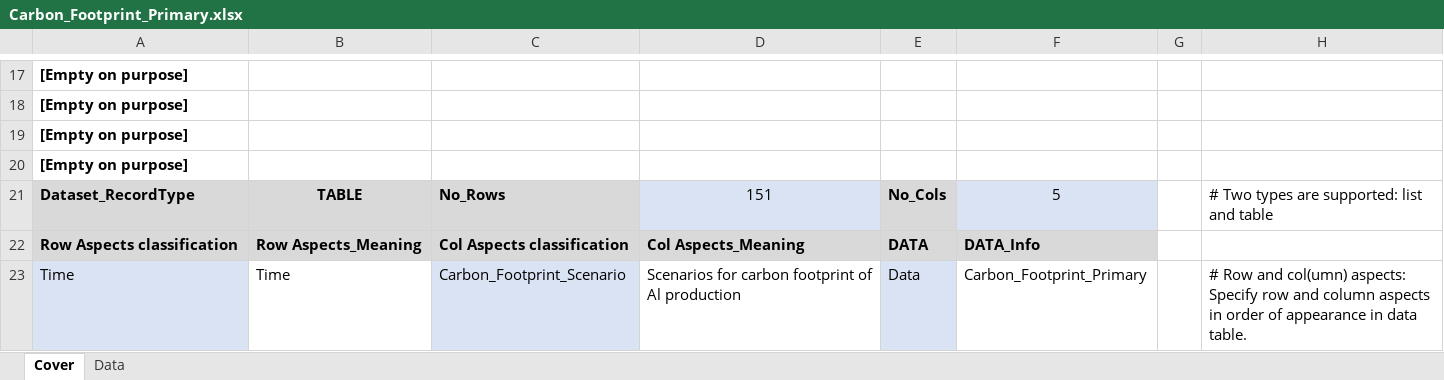
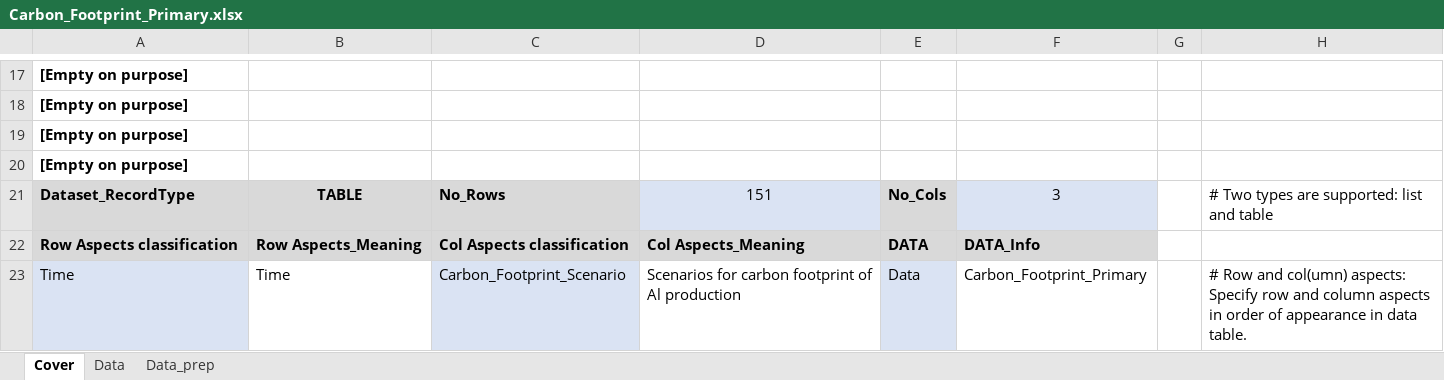
Before and after one commit to romainbilly/Dynamic-MFA-Al-in-Passenger-Cars, an Excel workbook: data/Carbon_Footprint_Primary.xlsx, sheet Cover, drawn as a sheet; only a part is shown, gaps mark what is left out; values as stored, in another font and other column widths than the file's, no borders; the diff names each change by its address in the sheet, - before the commit and + after, or states it on an @@ line.

```diff
--- a/data/Carbon_Footprint_Primary.xlsx (sheet Cover)
+++ b/data/Carbon_Footprint_Primary.xlsx (sheet Cover)
+sheet tab: Data_prep
-F21: 5
+F21: 3
```
Also changed, not shown: sheet Data, charts or pictures, data/Alloy_Sorting.xlsx, data/Carbon_Footprint_Secondary.xlsx, 7 other files.
